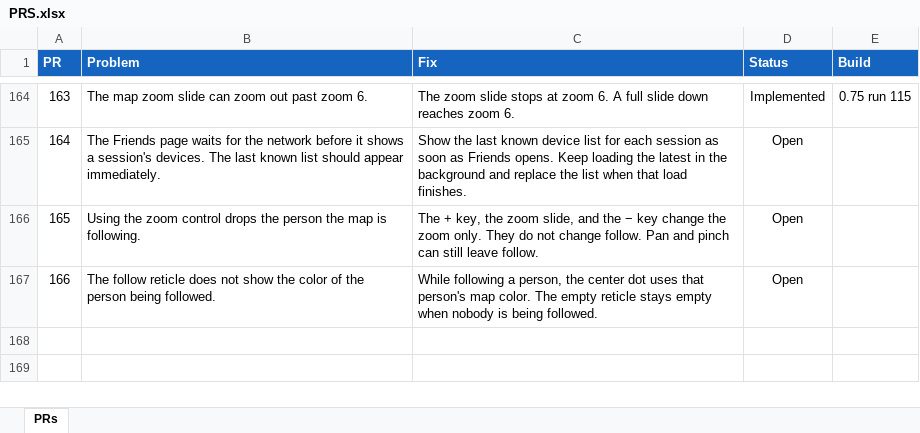
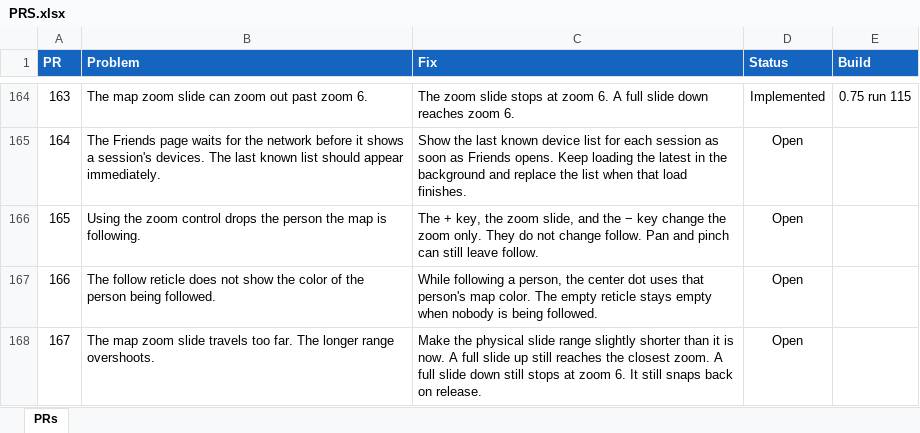
Before and after one commit to jonopelgt/NextcloudPhoneTrack, an Excel workbook: PRS.xlsx, sheet PRs, drawn as a sheet; only a part is shown, gaps mark what is left out; values as stored, in another font and other column widths than the file's, no borders; conditional formats not drawn; the diff names each change by its address in the sheet, - before the commit and + after, or states it on an @@ line.

Commit message:
File PR 167: slightly shorter zoom slide
The longer slide travel overshoots. Not implemented.

```diff
--- a/PRS.xlsx (sheet PRs)
+++ b/PRS.xlsx (sheet PRs)
+row 168: 167 | The map zoom slide travels too far. The longer range overshoots. | Make the physical slide range slightly shorter than it is now. A full slide up still reaches the closest zoom. A full slide down still stops at zoom 6. It still snaps back on release. | Open
```
